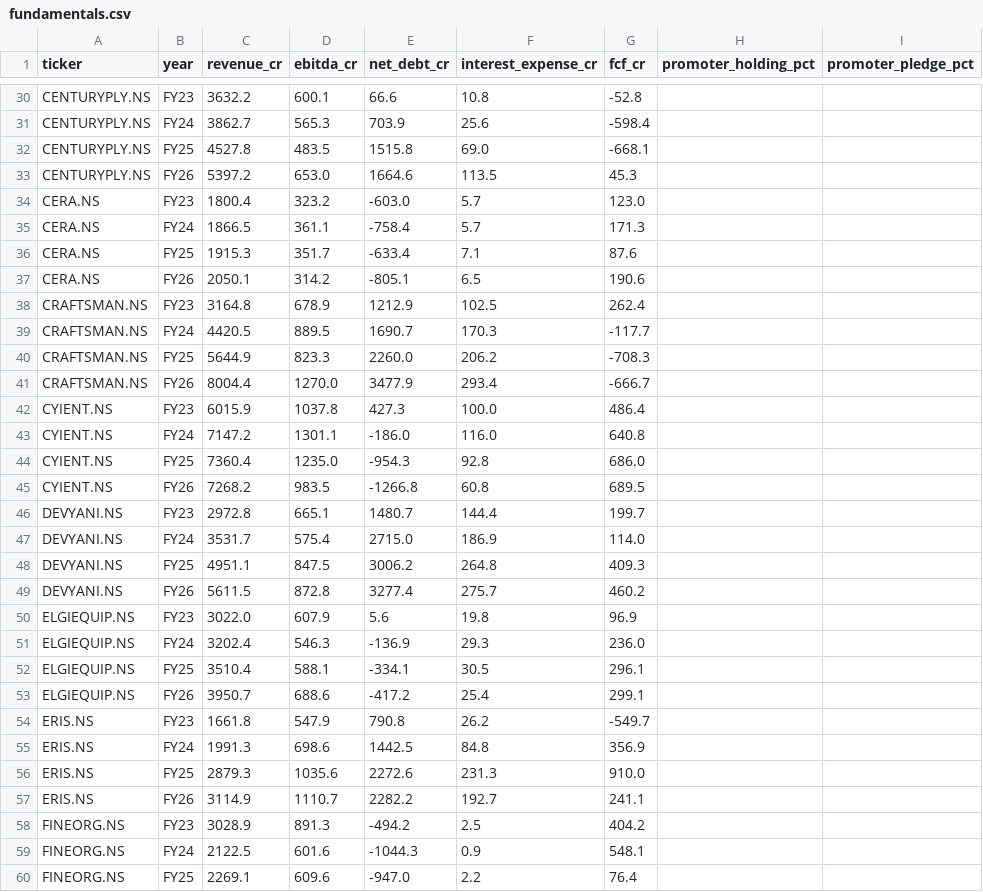
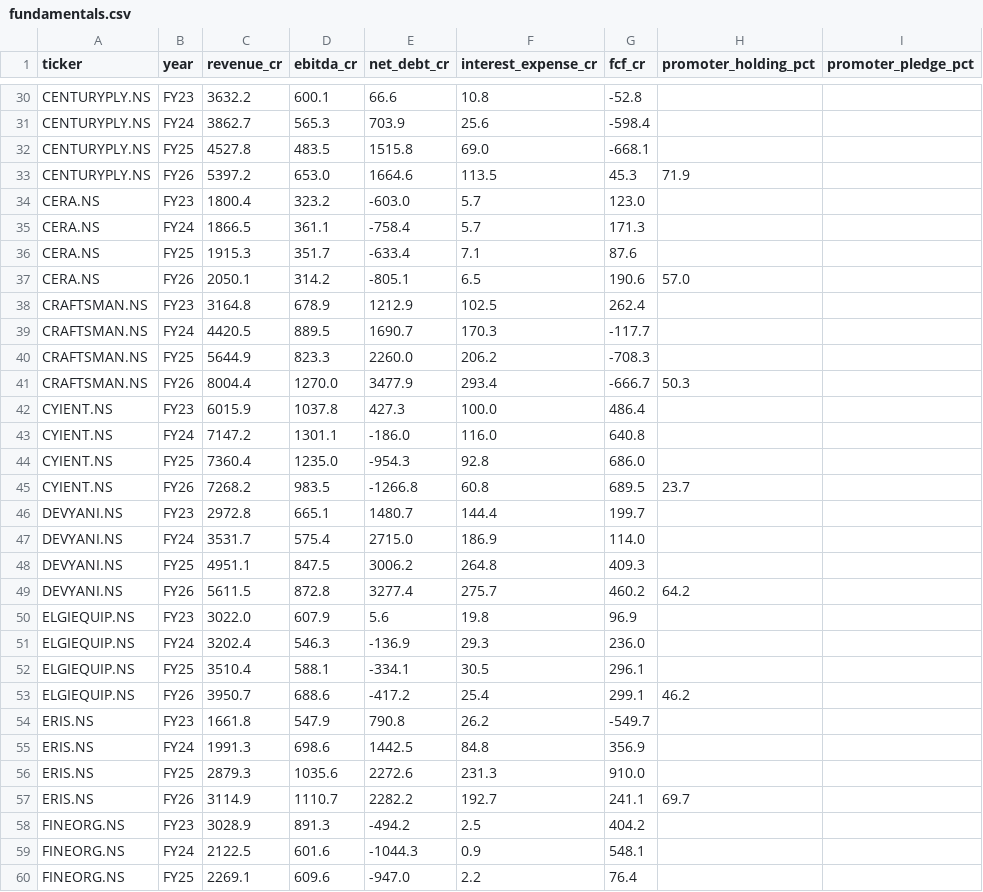
Before and after one commit to DogInfantry/India-LBO-Take-Pv-Screener, a CSV file: data/fundamentals.csv, drawn as a sheet; only a part is shown, gaps mark what is left out; the diff covers the shown part only.

```diff
--- a/data/fundamentals.csv
+++ b/data/fundamentals.csv
@@ -32,3 +32,3 @@ CENTURYPLY.NS,FY24,3862.7,565.3,703.9,25.6,-598.4,,
 CENTURYPLY.NS,FY25,4527.8,483.5,1515.8,69.0,-668.1,,
-CENTURYPLY.NS,FY26,5397.2,653.0,1664.6,113.5,45.3,,
+CENTURYPLY.NS,FY26,5397.2,653.0,1664.6,113.5,45.3,71.9,
 CERA.NS,FY23,1800.4,323.2,-603.0,5.7,123.0,,
@@ -36,3 +36,3 @@ CERA.NS,FY24,1866.5,361.1,-758.4,5.7,171.3,,
 CERA.NS,FY25,1915.3,351.7,-633.4,7.1,87.6,,
-CERA.NS,FY26,2050.1,314.2,-805.1,6.5,190.6,,
+CERA.NS,FY26,2050.1,314.2,-805.1,6.5,190.6,57.0,
 CRAFTSMAN.NS,FY23,3164.8,678.9,1212.9,102.5,262.4,,
@@ -40,3 +40,3 @@ CRAFTSMAN.NS,FY24,4420.5,889.5,1690.7,170.3,-117.7,,
 CRAFTSMAN.NS,FY25,5644.9,823.3,2260.0,206.2,-708.3,,
-CRAFTSMAN.NS,FY26,8004.4,1270.0,3477.9,293.4,-666.7,,
+CRAFTSMAN.NS,FY26,8004.4,1270.0,3477.9,293.4,-666.7,50.3,
 CYIENT.NS,FY23,6015.9,1037.8,427.3,100.0,486.4,,
@@ -44,3 +44,3 @@ CYIENT.NS,FY24,7147.2,1301.1,-186.0,116.0,640.8,,
 CYIENT.NS,FY25,7360.4,1235.0,-954.3,92.8,686.0,,
-CYIENT.NS,FY26,7268.2,983.5,-1266.8,60.8,689.5,,
+CYIENT.NS,FY26,7268.2,983.5,-1266.8,60.8,689.5,23.7,
 DEVYANI.NS,FY23,2972.8,665.1,1480.7,144.4,199.7,,
@@ -48,3 +48,3 @@ DEVYANI.NS,FY24,3531.7,575.4,2715.0,186.9,114.0,,
 DEVYANI.NS,FY25,4951.1,847.5,3006.2,264.8,409.3,,
-DEVYANI.NS,FY26,5611.5,872.8,3277.4,275.7,460.2,,
+DEVYANI.NS,FY26,5611.5,872.8,3277.4,275.7,460.2,64.2,
 ELGIEQUIP.NS,FY23,3022.0,607.9,5.6,19.8,96.9,,
@@ -52,3 +52,3 @@ ELGIEQUIP.NS,FY24,3202.4,546.3,-136.9,29.3,236.0,,
 ELGIEQUIP.NS,FY25,3510.4,588.1,-334.1,30.5,296.1,,
-ELGIEQUIP.NS,FY26,3950.7,688.6,-417.2,25.4,299.1,,
+ELGIEQUIP.NS,FY26,3950.7,688.6,-417.2,25.4,299.1,46.2,
 ERIS.NS,FY23,1661.8,547.9,790.8,26.2,-549.7,,
@@ -56,3 +56,3 @@ ERIS.NS,FY24,1991.3,698.6,1442.5,84.8,356.9,,
 ERIS.NS,FY25,2879.3,1035.6,2272.6,231.3,910.0,,
-ERIS.NS,FY26,3114.9,1110.7,2282.2,192.7,241.1,,
+ERIS.NS,FY26,3114.9,1110.7,2282.2,192.7,241.1,69.7,
 FINEORG.NS,FY23,3028.9,891.3,-494.2,2.5,404.2,,
```
Also changed, not shown: 45 edited cells elsewhere in this file, 3 other files.
